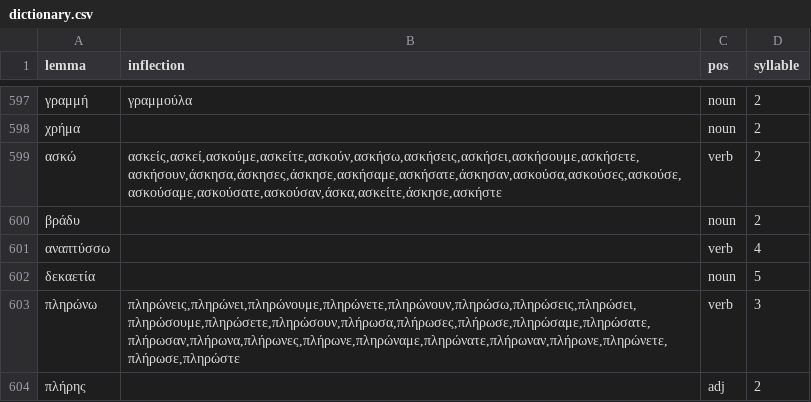
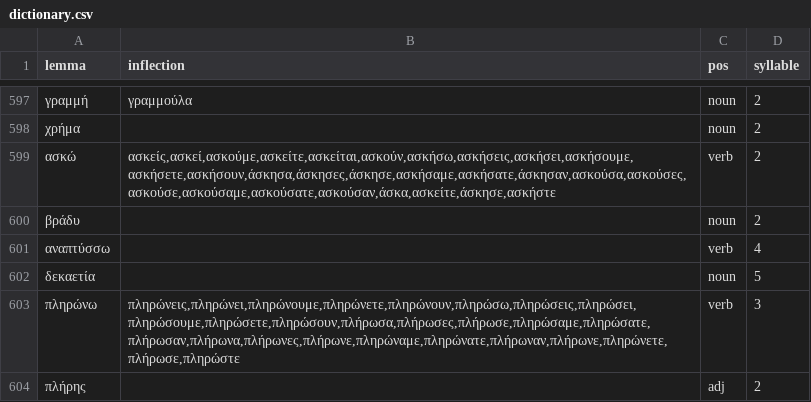
Before and after one commit to gnikides/lemma, a CSV file: src/data/el/dictionary.csv, drawn as a sheet; only a part is shown, gaps mark what is left out.

Commit message:
Update dictionary

```diff
--- a/src/data/el/dictionary.csv
+++ b/src/data/el/dictionary.csv
@@ -598,3 +598,3 @@ lemma;inflection;pos;syllable
 χρήμα;;noun;2
-ασκώ;ασκείς,ασκεί,ασκούμε,ασκείτε,ασκούν,ασκήσω,ασκήσεις,ασκήσει,ασκήσουμε,ασκήσετε,ασκήσουν,άσκησα,άσκησες,άσκησε,ασκήσαμε,ασκήσατε,άσκησαν,ασκούσα,ασκούσες,ασκούσε,ασκούσαμε,ασκούσατε,ασκούσαν,άσκα,ασκείτε,άσκησε,ασκήστε;verb;2
+ασκώ;ασκείς,ασκεί,ασκούμε,ασκείτε,ασκείται,ασκούν,ασκήσω,ασκήσεις,ασκήσει,ασκήσουμε,ασκήσετε,ασκήσουν,άσκησα,άσκησες,άσκησε,ασκήσαμε,ασκήσατε,άσκησαν,ασκούσα,ασκούσες,ασκούσε,ασκούσαμε,ασκούσατε,ασκούσαν,άσκα,ασκείτε,άσκησε,ασκήστε;verb;2
 βράδυ;;noun;2
```
Also changed, not shown: src/data/el/greek_place_names.csv.
